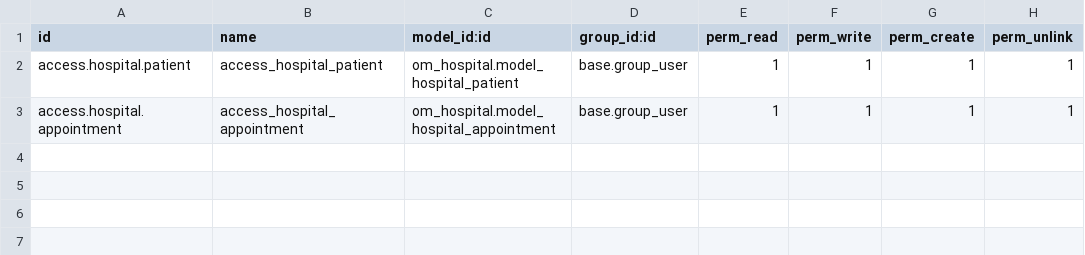
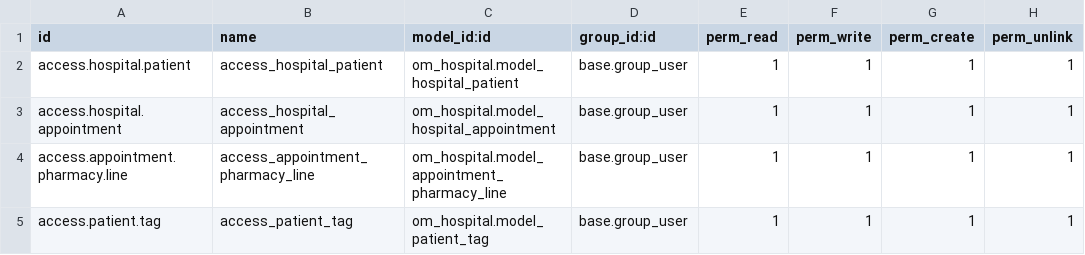
Before and after one commit to shirwac62/My_Odoo, a CSV file: custom_adons/om_hospital/security/ir.model.access.csv, drawn as a sheet; the diff names each change by its address in the sheet, - before the commit and + after, or states it on an @@ line.

Commit message:
Updating And coloring Odoo Custom

```diff
--- a/custom_adons/om_hospital/security/ir.model.access.csv
+++ b/custom_adons/om_hospital/security/ir.model.access.csv
+row 4: access.appointment.pharmacy.line | access_appointment_pharmacy_line | om_hospital.model_appointment_pharmacy_line | base.group_user | 1 | 1 | 1 | 1
+row 5: access.patient.tag | access_patient_tag | om_hospital.model_patient_tag | base.group_user | 1 | 1 | 1 | 1
```
Also changed, not shown: 10 other files.
